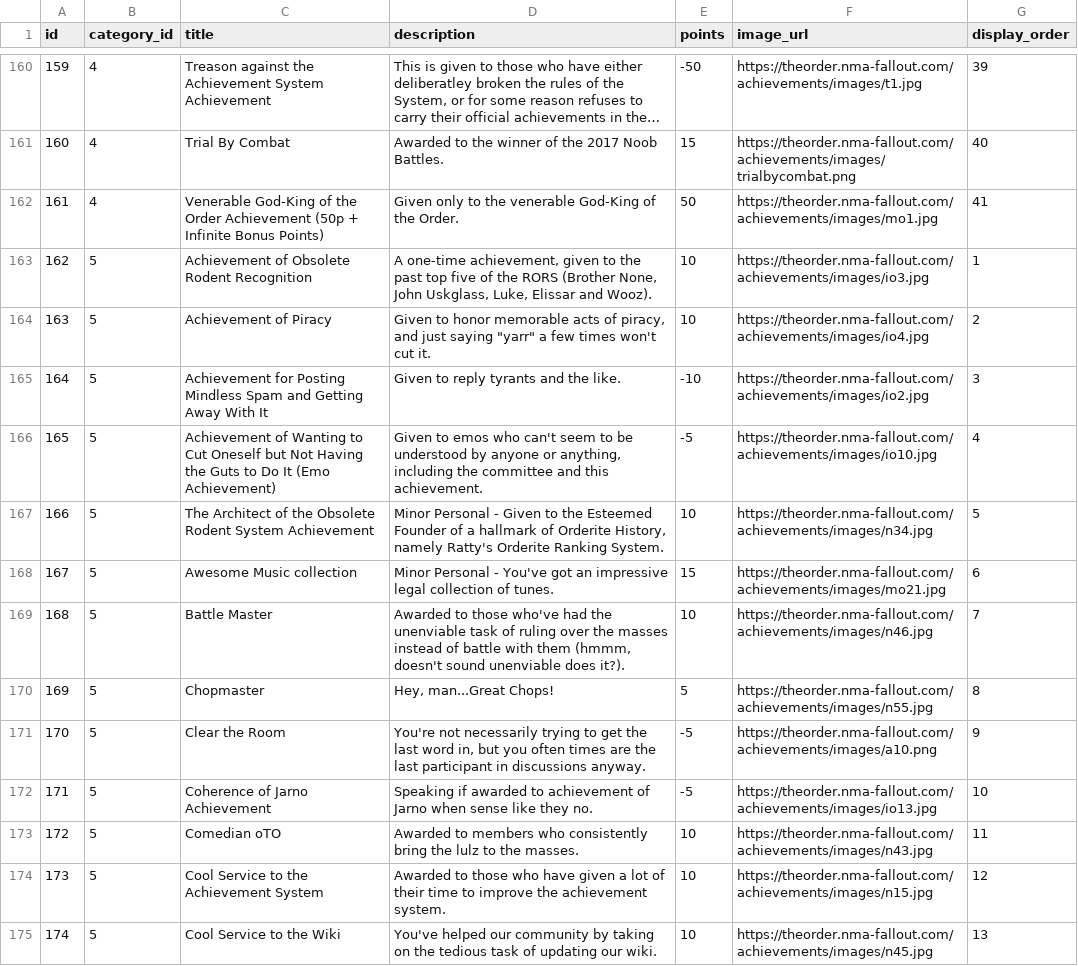
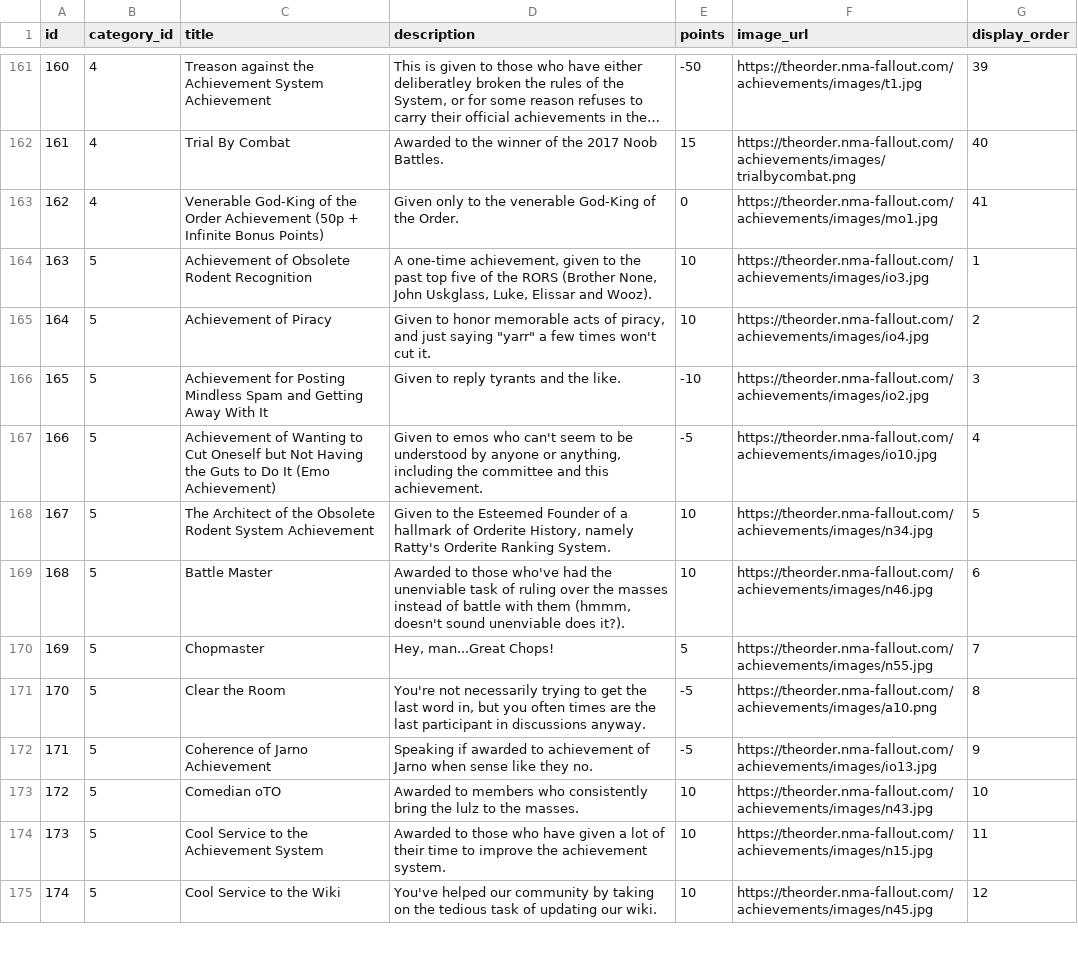
Before and after one commit to PlanHex/TheOrderAchievementTools, a CSV file: data/achievements.csv, drawn as a sheet; only a part is shown, gaps mark what is left out; long unchanged cells end in …; removed rows and columns are numbered as before the commit, all else as after; the diff covers the shown part only; the diff names each change by its address in the sheet, - before the commit and + after, or states it on an @@ line.

```diff
--- a/data/achievements.csv
+++ b/data/achievements.csv
@@ column A (id) renumbered from row 56 down @@
-E163 (points): 50
+E163 (points): 0
-D168 (description): Minor Personal - Given to…
+D168 (description): Given to…
-row 168: 167 | 5 | Awesome Music collection | Minor Personal - You've got an impressive legal collection of tunes. | 15 | https://theorder.nma-fallout.com/achievements/images/mo21.jpg | 6
-G169 (display_order): 7
+G169 (display_order): 6
-G170 (display_order): 8
+G170 (display_order): 7
-G171 (display_order): 9
+G171 (display_order): 8
-G172 (display_order): 10
+G172 (display_order): 9
-G173 (display_order): 11
+G173 (display_order): 10
-G174 (display_order): 12
+G174 (display_order): 11
-G175 (display_order): 13
+G175 (display_order): 12
```
Also changed, not shown: 2 added rows and 121 edited cells elsewhere in this file, data/categories.csv, data/user_achievements.csv, 3 other files.
